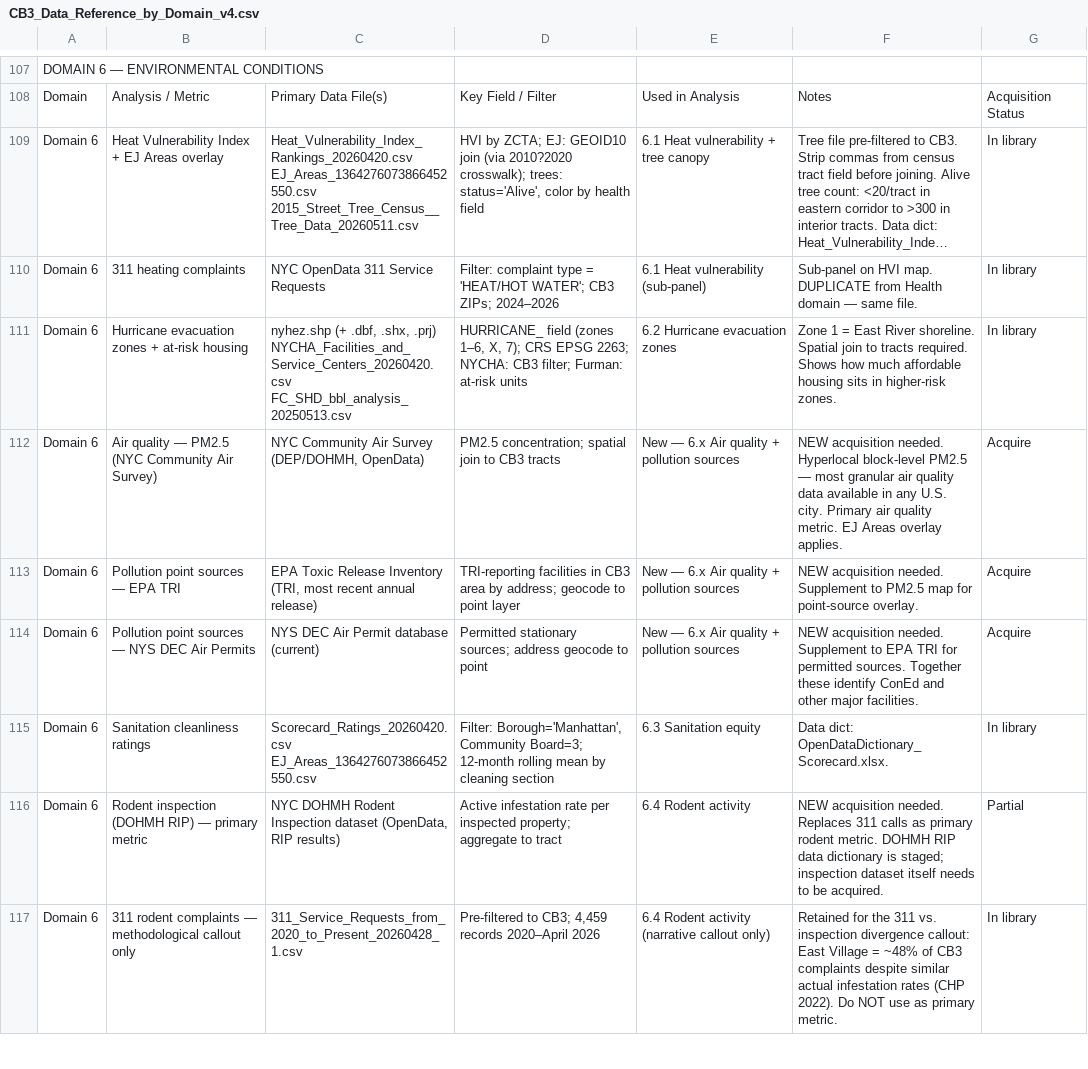
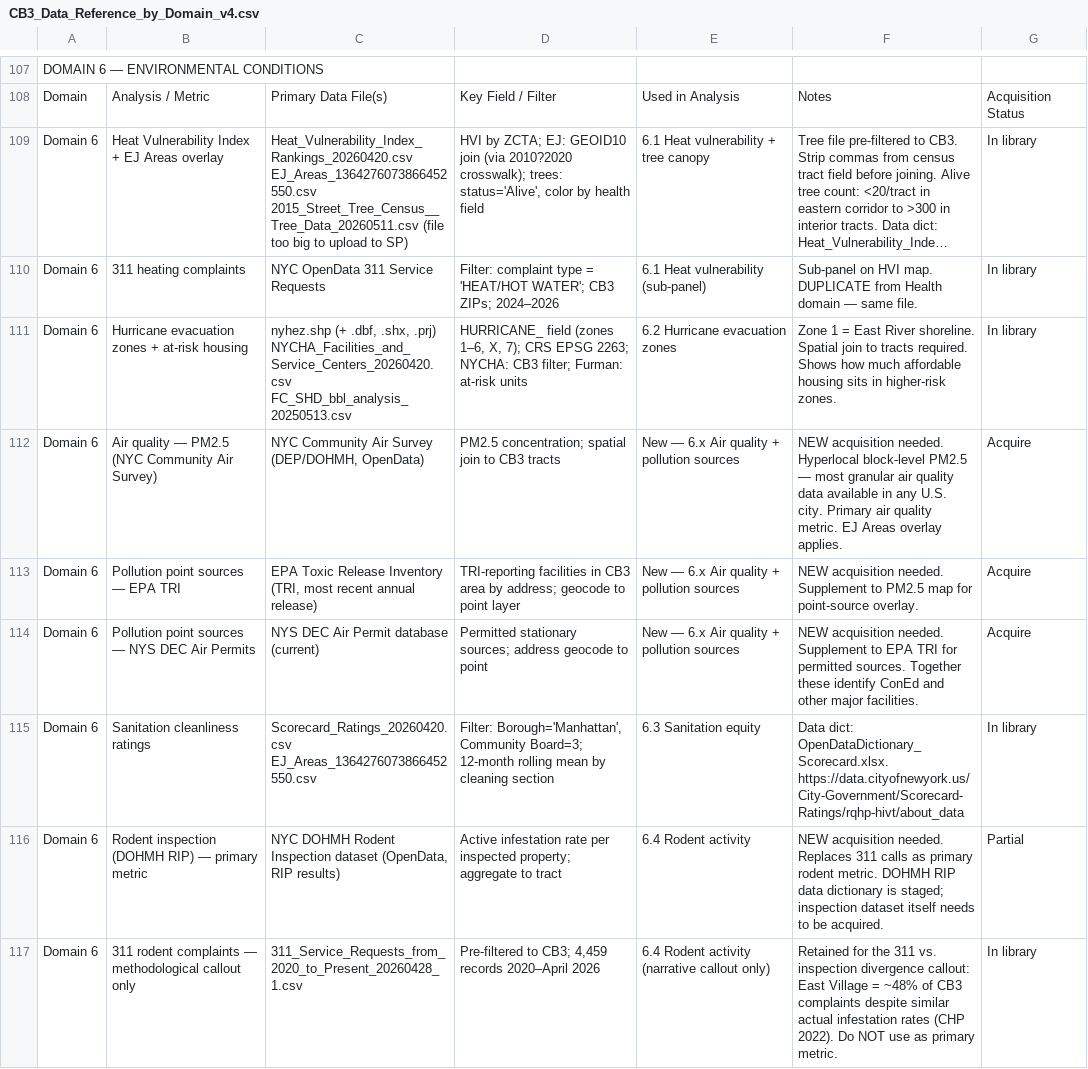
Before and after one commit to gh-islg/CB3_working, a CSV file: docs/CB3_Data_Reference_by_Domain_v4.csv, drawn as a sheet; only a part is shown, gaps mark what is left out; long unchanged cells end in …; ↵ is a line break in a cell; the diff names each change by its address in the sheet, - before the commit and + after, or states it on an @@ line.

```diff
--- a/docs/CB3_Data_Reference_by_Domain_v4.csv
+++ b/docs/CB3_Data_Reference_by_Domain_v4.csv
-C109: …EJ_Areas_1364276073866452550.csv ↵ 2015_Street_Tree_Census__Tree_Data_20260511.csv
+C109: …EJ_Areas_1364276073866452550.csv ↵ 2015_Street_Tree_Census__Tree_Data_20260511.csv (file too big to upload to SP)
-F115: …dict: OpenDataDictionary_Scorecard.xlsx.
+F115: …dict: OpenDataDictionary_Scorecard.xlsx. https://data.cityofnewyork.us/City-Government/Scorecard-Ratings/rqhp-hivt/about_data
```
Also changed, not shown: 1 other file.
